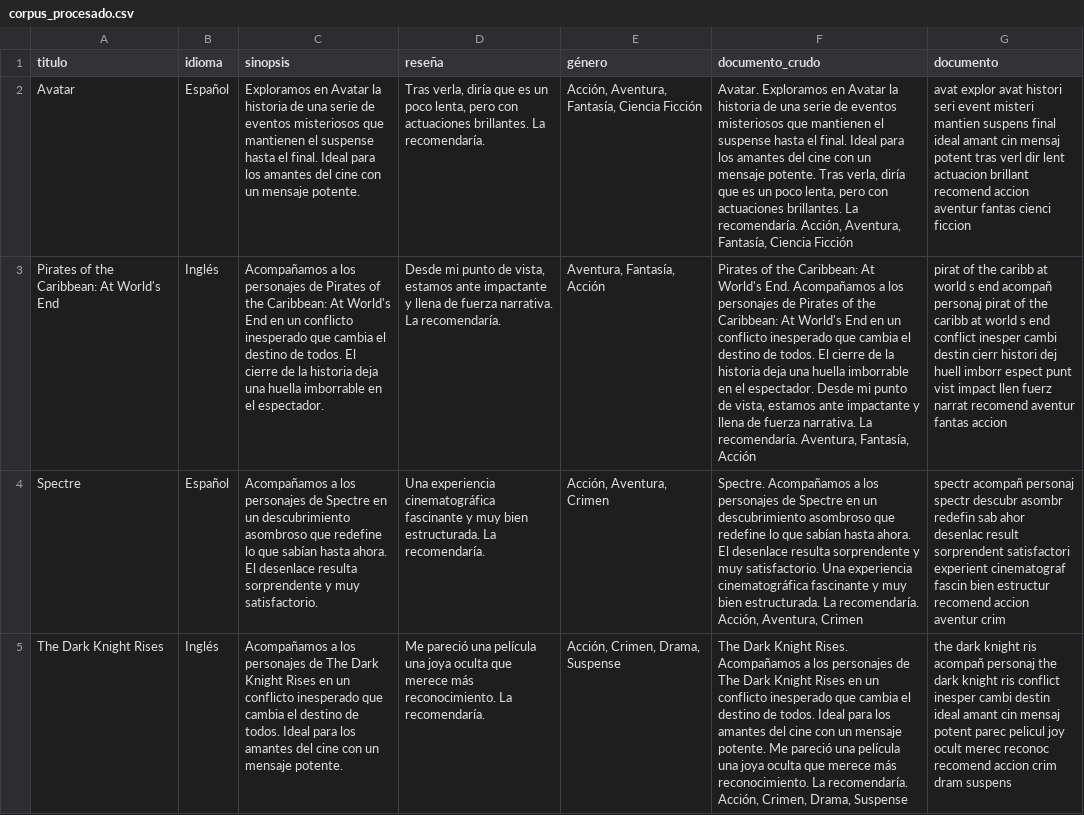
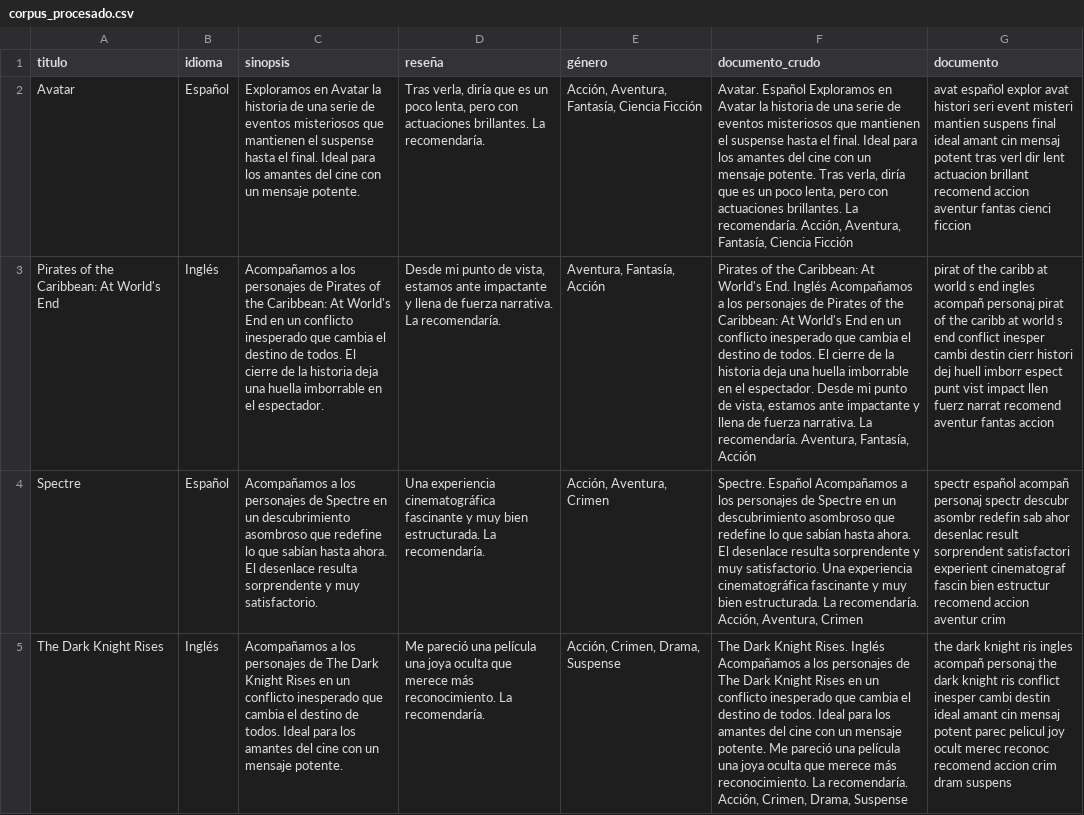
Before and after one commit to MML9796/Recuperacion-Informacion, a CSV file: corpus_procesado.csv, drawn as a sheet; only a part is shown; the diff covers the shown part only; the diff names each change by its address in the sheet, - before the commit and + after, or states it on an @@ line.

Commit message:
Añadir matriz de relevancia y cambios en procesamiento del corpus

```diff
--- a/corpus_procesado.csv
+++ b/corpus_procesado.csv
-F2 (documento_crudo): Avatar. Exploramos en…
+F2 (documento_crudo): Avatar. Español Exploramos en…
-G2 (documento): avat explor avat…
+G2 (documento): avat español explor avat…
-F3 (documento_crudo): …World's End. Acompañamos a…
+F3 (documento_crudo): …World's End. Inglés Acompañamos a…
-G3 (documento): …s end acompañ personaj…
+G3 (documento): …s end ingles acompañ personaj…
-F4 (documento_crudo): Spectre. Acompañamos a…
+F4 (documento_crudo): Spectre. Español Acompañamos a…
-G4 (documento): spectr acompañ personaj…
+G4 (documento): spectr español acompañ personaj…
-F5 (documento_crudo): …Knight Rises. Acompañamos a…
+F5 (documento_crudo): …Knight Rises. Inglés Acompañamos a…
-G5 (documento): …knight ris acompañ personaj…
+G5 (documento): …knight ris ingles acompañ personaj…
```
Also changed, not shown: 132 edited cells elsewhere in this file, corpus.csv, 6 other files.
